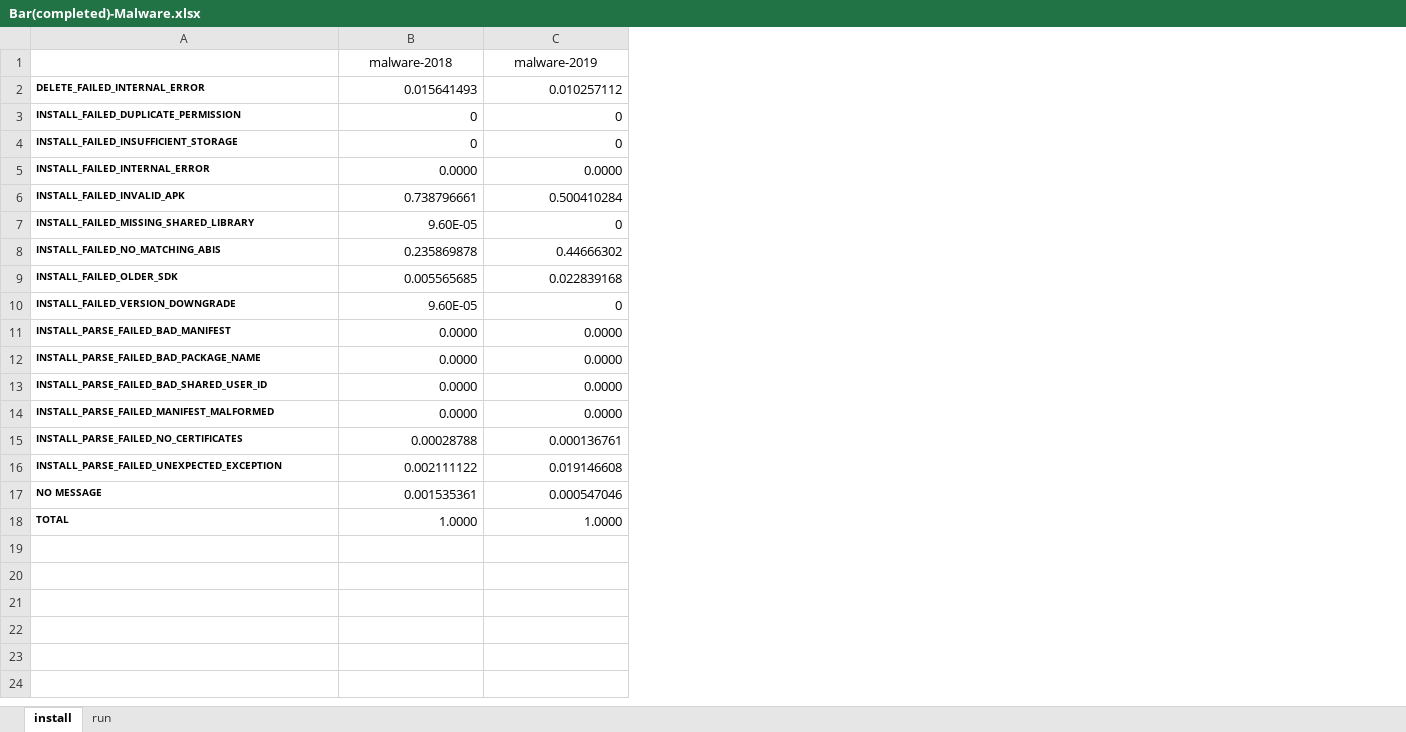
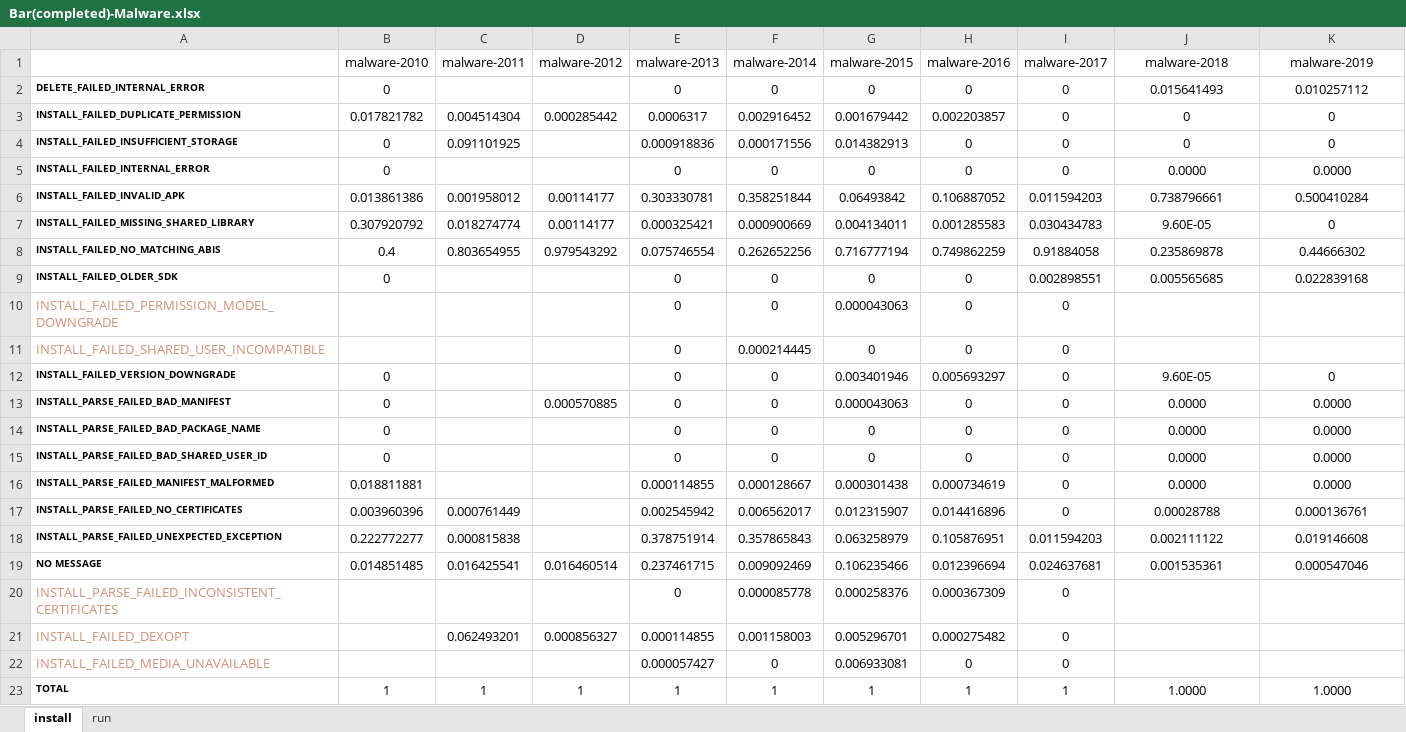
Before and after one commit to box-lin/reuresearch, an Excel workbook: Data/Bar(completed)-Malware.xlsx, sheet install, drawn as a sheet; values as stored, in another font and other column widths than the file's, no borders; charts and pictures not drawn; addresses are those after the commit; the diff names each change by its address in the sheet, - before the commit and + after, or states it on an @@ line.

Commit message:
add malware 2010-2017 installation results

```diff
--- a/Data/Bar(completed)-Malware.xlsx (sheet install)
+++ b/Data/Bar(completed)-Malware.xlsx (sheet install)
+column B (malware-2010), rows 2-9: 0 | 0.017821782 | 0 | 0 | 0.013861386 | 0.307920792 | 0.4 | 0; rows 12-19: 0 | 0 | 0 | 0 | 0.018811881 | 0.003960396 | 0.222772277 | 0.014851485; row 23: 1
+column C (malware-2011), rows 3-8: 0.004514304 | 0.091101925 |  | 0.001958012 | 0.018274774 | 0.803654955; rows 17-19: 0.000761449 | 0.000815838 | 0.016425541; row 23: 1
+column D (malware-2012), rows 3-8: 0.000285442 |  |  | 0.00114177 | 0.00114177 | 0.979543292; rows 13-19: 0.000570885 |  |  |  |  |  | 0.016460514; row 23: 1
+column E (malware-2013), rows 2-9: 0 | 0.0006317 | 0.000918836 | 0 | 0.303330781 | 0.000325421 | 0.075746554 | 0; rows 12-19: 0 | 0 | 0 | 0 | 0.000114855 | 0.002545942 | 0.378751914 | 0.237461715; row 23: 1
+column F (malware-2014), rows 2-9: 0 | 0.002916452 | 0.000171556 | 0 | 0.358251844 | 0.000900669 | 0.262652256 | 0; rows 12-19: 0 | 0 | 0 | 0 | 0.000128667 | 0.006562017 | 0.357865843 | 0.009092469; row 23: 1
+column G (malware-2015), rows 2-9: 0 | 0.001679442 | 0.014382913 | 0 | 0.06493842 | 0.004134011 | 0.716777194 | 0; rows 12-19: 0.003401946 | 0.000043063 | 0 | 0 | 0.000301438 | 0.012315907 | 0.063258979 | 0.106235466; row 23: 1
+column H (malware-2016), rows 2-9: 0 | 0.002203857 | 0 | 0 | 0.106887052 | 0.001285583 | 0.749862259 | 0; rows 12-19: 0.005693297 | 0 | 0 | 0 | 0.000734619 | 0.014416896 | 0.105876951 | 0.012396694; row 23: 1
+column I (malware-2017), rows 2-9: 0 | 0 | 0 | 0 | 0.011594203 | 0.030434783 | 0.91884058 | 0.002898551; rows 12-19: 0 | 0 | 0 | 0 | 0 | 0 | 0.011594203 | 0.024637681; row 23: 1
-J2:K9 alignment: right
+J2:K9 alignment: center
+row 10: INSTALL_FAILED_PERMISSION_MODEL_DOWNGRADE |  |  |  | 0 | 0 | 0.000043063 | 0 | 0
+row 11: INSTALL_FAILED_SHARED_USER_INCOMPATIBLE |  |  |  | 0 | 0.000214445 | 0 | 0 | 0
-J12:K19 alignment: right
+J12:K19 alignment: center
+row 20: INSTALL_PARSE_FAILED_INCONSISTENT_CERTIFICATES |  |  |  | 0 | 0.000085778 | 0.000258376 | 0.000367309 | 0
+row 21: INSTALL_FAILED_DEXOPT |  | 0.062493201 | 0.000856327 | 0.000114855 | 0.001158003 | 0.005296701 | 0.000275482 | 0
+row 22: INSTALL_FAILED_MEDIA_UNAVAILABLE |  |  |  | 0.000057427 | 0 | 0.006933081 | 0 | 0
-J23:K23 alignment: right
+J23:K23 alignment: center
```
Also changed, not shown: formulas that keep their value, charts or pictures, Data/InstallationIIR(completed)-Malware.xlsx, 3 other files.
